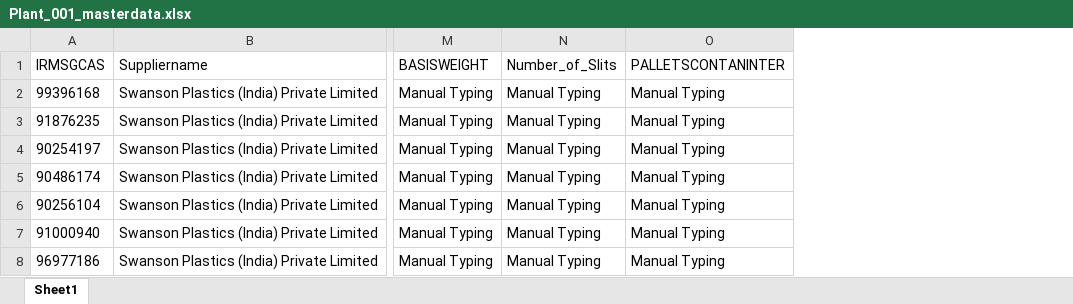
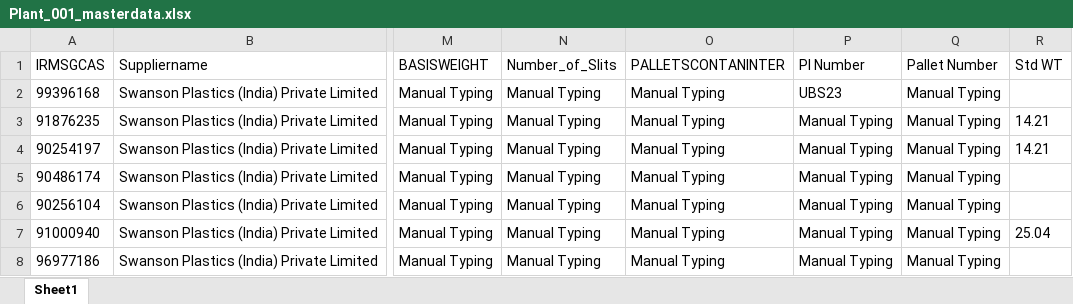
Before and after one commit to surajupatil24/GreenInkTechnologies-SWANSON, an Excel workbook: routes/Plant_001_masterdata.xlsx, sheet Sheet1, drawn as a sheet; only a part is shown, gaps mark what is left out; values as stored, in another font and other column widths than the file's, no borders; the diff names each change by its address in the sheet, - before the commit and + after, or states it on an @@ line.

Commit message:
Pallet number and PI
Pallet number and PI

```diff
--- a/routes/Plant_001_masterdata.xlsx (sheet Sheet1)
+++ b/routes/Plant_001_masterdata.xlsx (sheet Sheet1)
+column P (PI Number), rows 2-8: UBS23 | Manual Typing | Manual Typing | Manual Typing | Manual Typing | Manual Typing | Manual Typing
+column Q (Pallet Number), rows 2-8: all Manual Typing
+column R (Std WT), rows 3-7: 14.21 | 14.21 |  |  | 25.04
```
Also changed, not shown: 3 other files.
